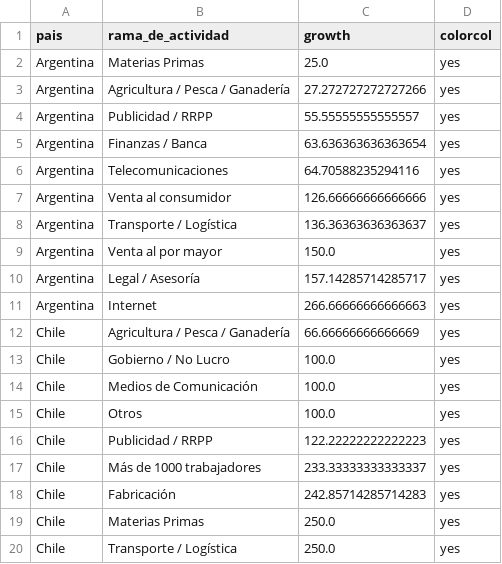
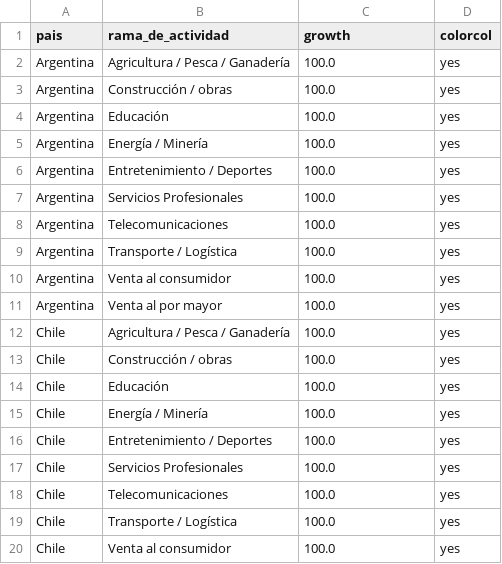
Before and after one commit to AlvaroAltamiranoM/unilyrics-hotmail.com, a CSV file: tables/rama_change_2.csv, drawn as a sheet; only a part is shown; the diff covers the shown part only.

```diff
--- a/tables/rama_change_2.csv
+++ b/tables/rama_change_2.csv
@@ -1,20 +1,20 @@
 pais,rama_de_actividad,growth,colorcol
-Argentina,Materias Primas,25.0,yes
-Argentina,Agricultura / Pesca / Ganadería,27.272727272727266,yes
-Argentina,Publicidad / RRPP,55.55555555555557,yes
-Argentina,Finanzas / Banca,63.636363636363654,yes
-Argentina,Telecomunicaciones,64.70588235294116,yes
-Argentina,Venta al consumidor,126.66666666666666,yes
-Argentina,Transporte / Logística,136.36363636363637,yes
-Argentina,Venta al por mayor,150.0,yes
-Argentina,Legal / Asesoría,157.14285714285717,yes
-Argentina,Internet,266.66666666666663,yes
-Chile,Agricultura / Pesca / Ganadería,66.66666666666669,yes
-Chile,Gobierno / No Lucro,100.0,yes
-Chile,Medios de Comunicación,100.0,yes
-Chile,Otros,100.0,yes
-Chile,Publicidad / RRPP,122.22222222222223,yes
-Chile,Más de 1000 trabajadores,233.33333333333337,yes
-Chile,Fabricación,242.85714285714283,yes
-Chile,Materias Primas,250.0,yes
-Chile,Transporte / Logística,250.0,yes
+Argentina,Agricultura / Pesca / Ganadería,100.0,yes
+Argentina,Construcción / obras,100.0,yes
+Argentina,Educación,100.0,yes
+Argentina,Energía / Minería,100.0,yes
+Argentina,Entretenimiento / Deportes,100.0,yes
+Argentina,Servicios Profesionales,100.0,yes
+Argentina,Telecomunicaciones,100.0,yes
+Argentina,Transporte / Logística,100.0,yes
+Argentina,Venta al consumidor,100.0,yes
+Argentina,Venta al por mayor,100.0,yes
+Chile,Agricultura / Pesca / Ganadería,100.0,yes
+Chile,Construcción / obras,100.0,yes
+Chile,Educación,100.0,yes
+Chile,Energía / Minería,100.0,yes
+Chile,Entretenimiento / Deportes,100.0,yes
+Chile,Servicios Profesionales,100.0,yes
+Chile,Telecomunicaciones,100.0,yes
+Chile,Transporte / Logística,100.0,yes
+Chile,Venta al consumidor,100.0,yes
```
Also changed, not shown: 2 added rows, 2 removed rows and 16 edited cells elsewhere in this file, tables/salarios.csv, tables/table0.csv, 5 other files.
